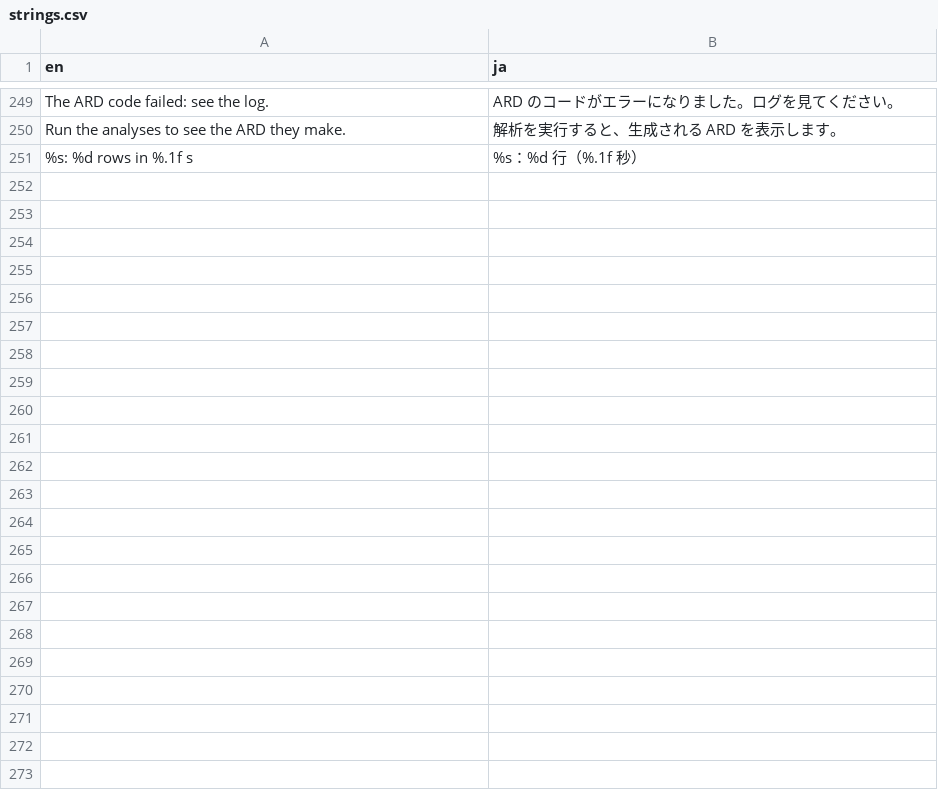
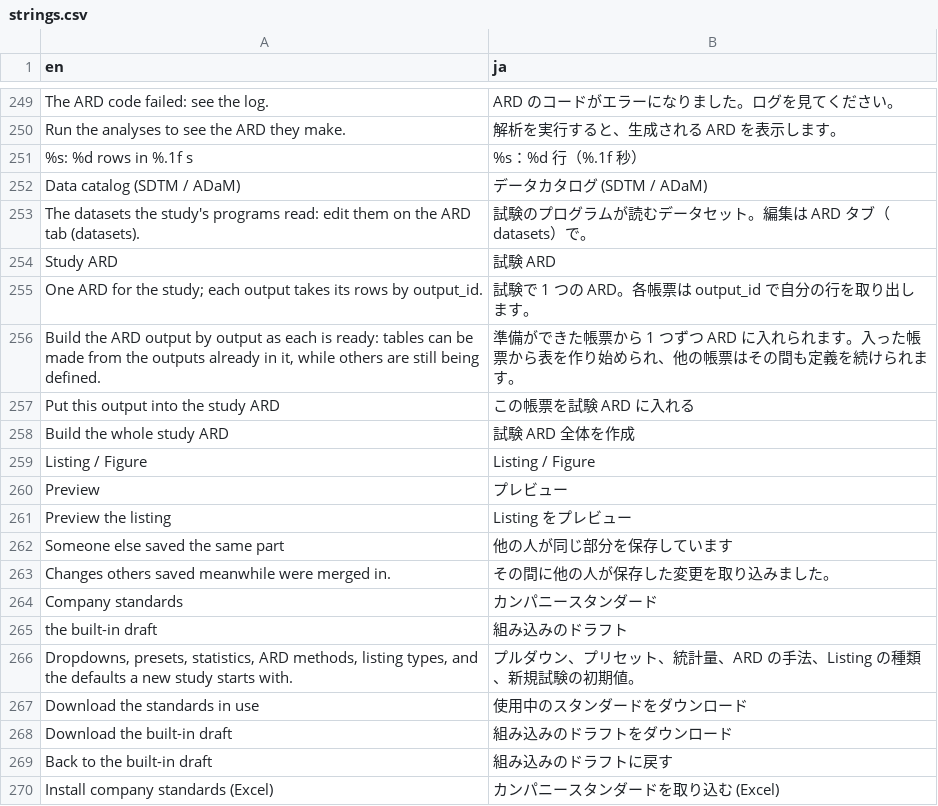
Before and after one commit to ichirio/tflplanner, a CSV file: inst/i18n/strings.csv, drawn as a sheet; only a part is shown, gaps mark what is left out; the diff covers the shown part only.

```diff
--- a/inst/i18n/strings.csv
+++ b/inst/i18n/strings.csv
@@ -251 +251,20 @@ Run the analyses to see the ARD they make.,解析を実行すると、生成さ
 %s: %d rows in %.1f s,%s：%d 行（%.1f 秒）
+Data catalog (SDTM / ADaM),データカタログ (SDTM / ADaM)
+The datasets the study's programs read: edit them on the ARD tab (datasets).,試験のプログラムが読むデータセット。編集は ARD タブ（datasets）で。
+Study ARD,試験 ARD
+One ARD for the study; each output takes its rows by output_id.,試験で 1 つの ARD。各帳票は output_id で自分の行を取り出します。
+"Build the ARD output by output as each is ready: tables can be made from the outputs already in it, while others are still being defined.",準備ができた帳票から 1 つずつ ARD に入れられます。入った帳票から表を作り始められ、他の帳票はその間も定義を続けられます。
+Put this output into the study ARD,この帳票を試験 ARD に入れる
+Build the whole study ARD,試験 ARD 全体を作成
+Listing / Figure,Listing / Figure
+Preview,プレビュー
+Preview the listing,Listing をプレビュー
+Someone else saved the same part,他の人が同じ部分を保存しています
+Changes others saved meanwhile were merged in.,その間に他の人が保存した変更を取り込みました。
+Company standards,カンパニースタンダード
+the built-in draft,組み込みのドラフト
+"Dropdowns, presets, statistics, ARD methods, listing types, and the defaults a new study starts with.",プルダウン、プリセット、統計量、ARD の手法、Listing の種類、新規試験の初期値。
+Download the standards in use,使用中のスタンダードをダウンロード
+Download the built-in draft,組み込みのドラフトをダウンロード
+Back to the built-in draft,組み込みのドラフトに戻す
+Install company standards (Excel),カンパニースタンダードを取り込む (Excel)
```
Also changed, not shown: 27 added rows elsewhere in this file, 15 other files.
